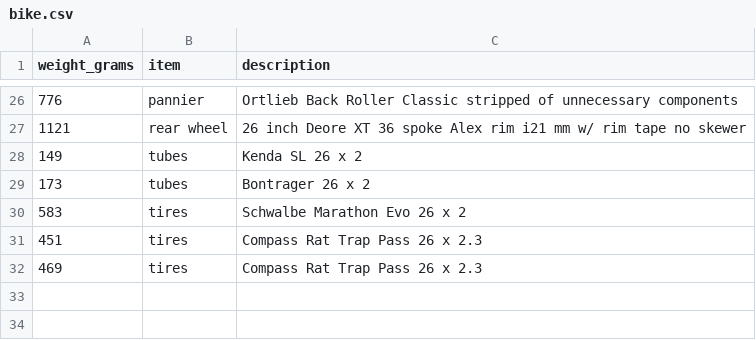
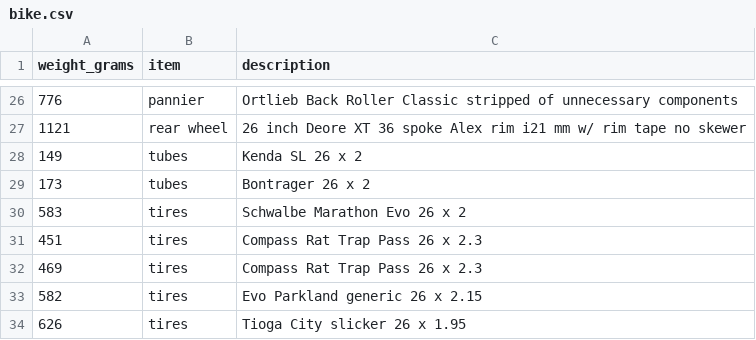
Before and after one commit to clarkfitzg/junkyard, a CSV file: weights/bike.csv, drawn as a sheet; only a part is shown, gaps mark what is left out.

```diff
--- a/weights/bike.csv
+++ b/weights/bike.csv
@@ -32 +32,3 @@ weight_grams, item, description
 469, tires, Compass Rat Trap Pass 26 x 2.3
+582, tires, Evo Parkland generic 26 x 2.15
+626, tires, Tioga City slicker 26 x 1.95
```
